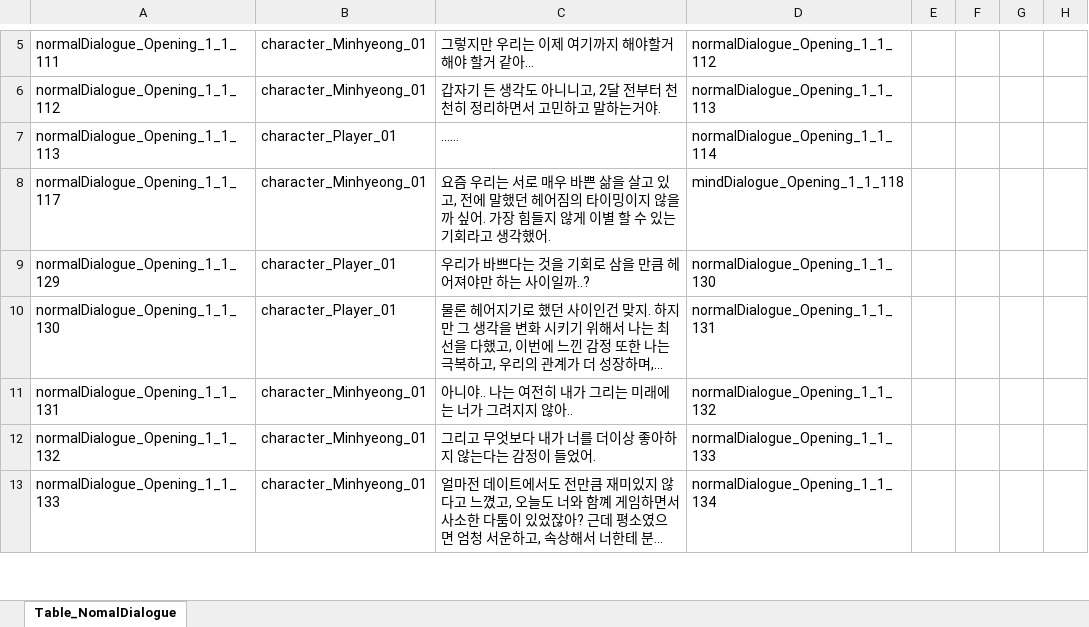
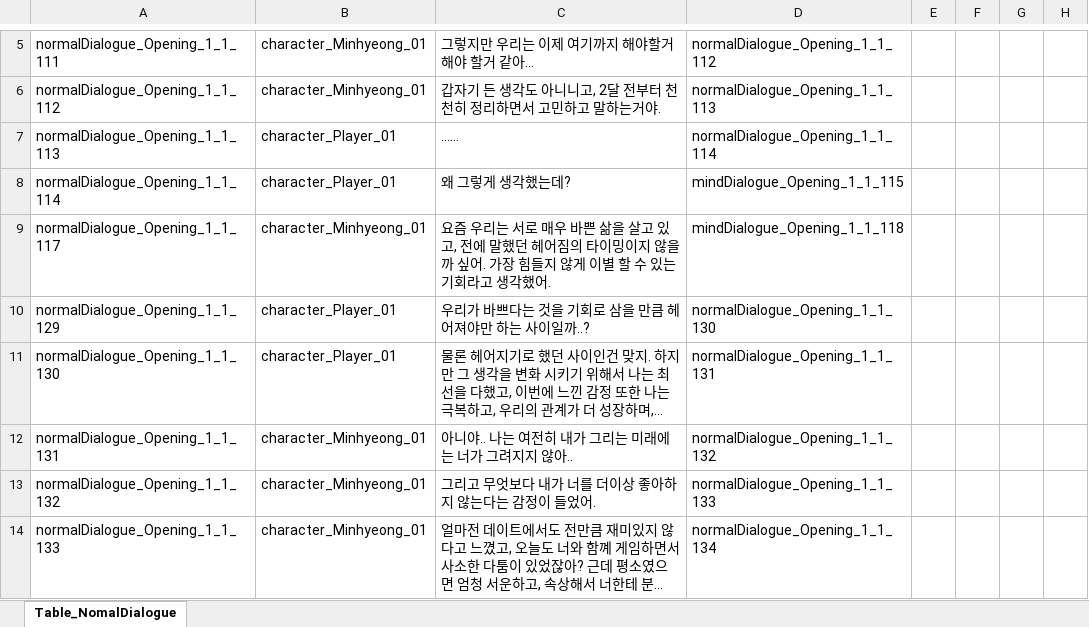
Before and after one commit to SonghaCH/SognhaUnityGame, an Excel workbook: JsonConverter/ExcelFiles/0_NormalDialogue.xlsx, sheet Table_NomalDialogue, drawn as a sheet; only a part is shown, gaps mark what is left out; long unchanged cells end in …; values as stored, in another font and other column widths than the file's, no borders; the diff names each change by its address in the sheet, - before the commit and + after, or states it on an @@ line.

Commit message:
[DataDriven] 다이얼로그 내부 로직 수정후 정상 작동 확인

```diff
--- a/JsonConverter/ExcelFiles/0_NormalDialogue.xlsx (sheet Table_NomalDialogue)
+++ b/JsonConverter/ExcelFiles/0_NormalDialogue.xlsx (sheet Table_NomalDialogue)
+row 8: normalDialogue_Opening_1_1_114 | character_Player_01 | 왜 그렇게 생각했는데? | mindDialogue_Opening_1_1_115
```
Also changed, not shown: JsonConverter/ExcelFiles/0_Character.xlsx, JsonConverter/ExcelFiles/0_MSGDialogue.xlsx, 30 other files.
